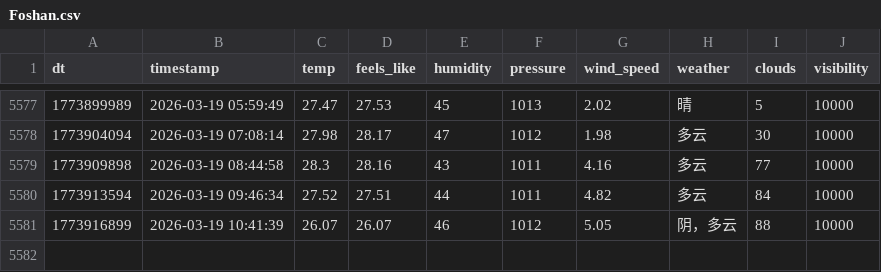
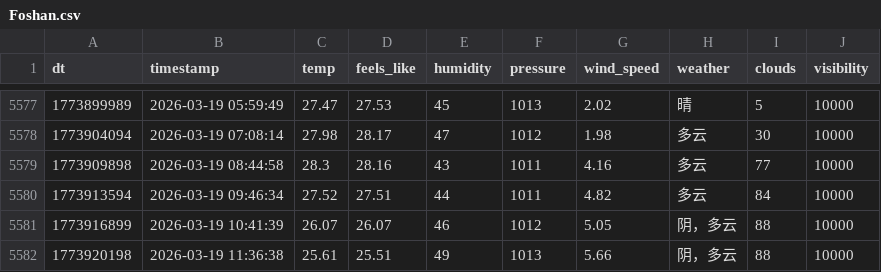
Before and after one commit to FireStar0507/OWMweather-logger, a CSV file: weather_data/Foshan.csv, drawn as a sheet; only a part is shown, gaps mark what is left out.

```diff
--- a/weather_data/Foshan.csv
+++ b/weather_data/Foshan.csv
@@ -5581 +5581,2 @@ dt,timestamp,temp,feels_like,humidity,pressure,wind_speed,weather,clouds,visibil
 1773916899,2026-03-19 10:41:39,26.07,26.07,46,1012,5.05,阴，多云,88,10000
+1773920198,2026-03-19 11:36:38,25.61,25.51,49,1013,5.66,阴，多云,88,10000
```
Also changed, not shown: weather_data/Beijing.csv, weather_data/Shanghai.csv.
